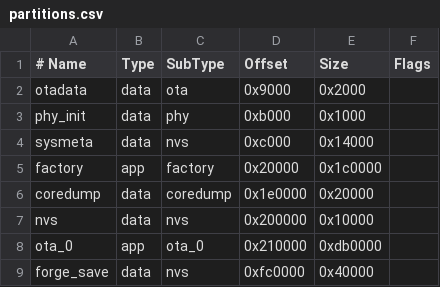
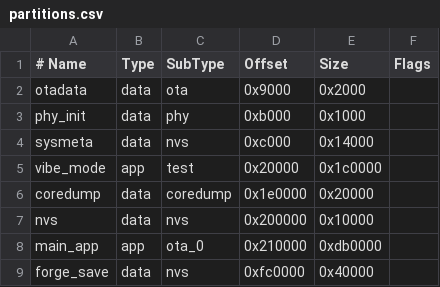
Before and after one commit to Horion0415/Bailian-Forge, a CSV file: projects/bailian/partitions.csv, drawn as a sheet.

```diff
--- a/projects/bailian/partitions.csv
+++ b/projects/bailian/partitions.csv
@@ -4,6 +4,6 @@ phy_init,  data, phy,     0xb000,   0x1000,
 sysmeta,   data, nvs,     0xc000,   0x14000,
-factory,   app,  factory, 0x20000,  0x1c0000,
+vibe_mode, app,  test,    0x20000,  0x1c0000,
 coredump,  data, coredump,0x1e0000, 0x20000,
 nvs,       data, nvs,     0x200000, 0x10000,
-ota_0,     app,  ota_0,   0x210000, 0xdb0000,
+main_app,  app,  ota_0,   0x210000, 0xdb0000,
 forge_save,data, nvs,     0xfc0000, 0x40000,
```
Also changed, not shown: 10 other files.
